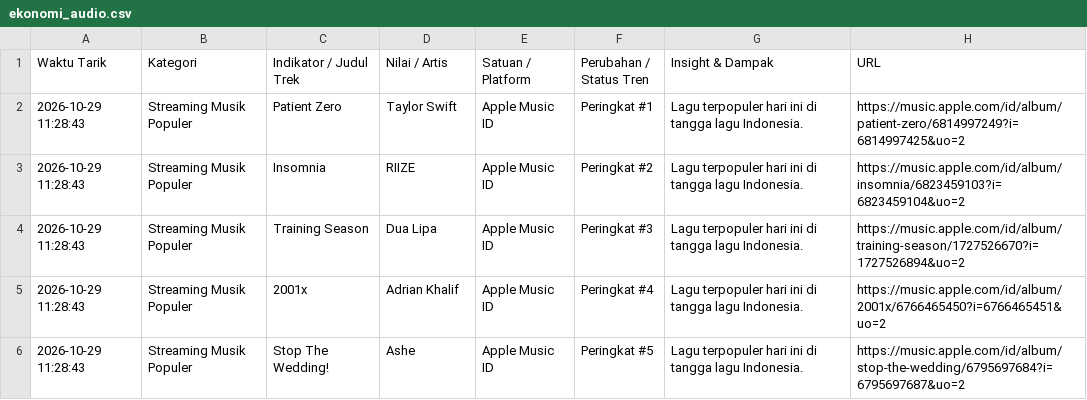
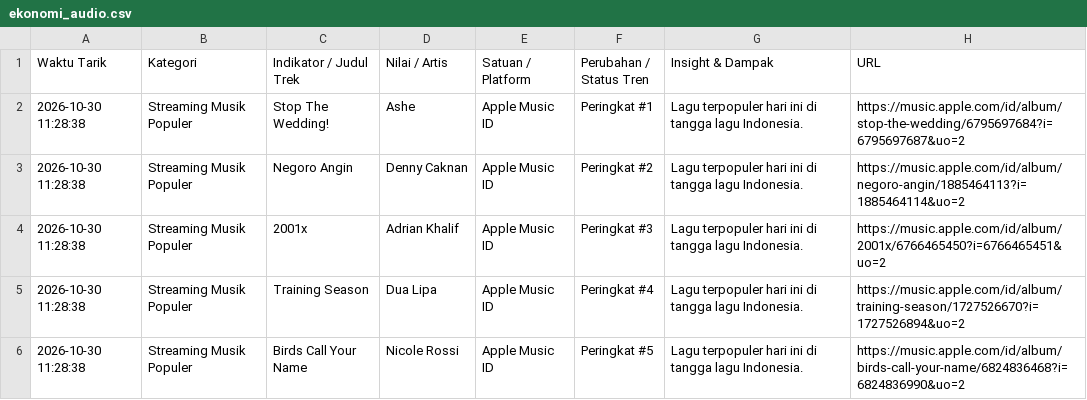
Before and after one commit to adammadden13-oss/indonesian-media-pulse, a CSV file: ekonomi_audio.csv, drawn as a sheet.

```diff
--- a/ekonomi_audio.csv
+++ b/ekonomi_audio.csv
@@ -1,6 +1,6 @@
 Waktu Tarik,Kategori,Indikator / Judul Trek,Nilai / Artis,Satuan / Platform,Perubahan / Status Tren,Insight & Dampak,URL
-2026-10-29 11:28:43,Streaming Musik Populer,Patient Zero,Taylor Swift,Apple Music ID,Peringkat #1,Lagu terpopuler hari ini di tangga lagu Indonesia.,https://music.apple.com/id/album/patient-zero/6814997249?i=6814997425&uo=2
-2026-10-29 11:28:43,Streaming Musik Populer,Insomnia,RIIZE,Apple Music ID,Peringkat #2,Lagu terpopuler hari ini di tangga lagu Indonesia.,https://music.apple.com/id/album/insomnia/6823459103?i=6823459104&uo=2
-2026-10-29 11:28:43,Streaming Musik Populer,Training Season,Dua Lipa,Apple Music ID,Peringkat #3,Lagu terpopuler hari ini di tangga lagu Indonesia.,https://music.apple.com/id/album/training-season/1727526670?i=1727526894&uo=2
-2026-10-29 11:28:43,Streaming Musik Populer,2001x,Adrian Khalif,Apple Music ID,Peringkat #4,Lagu terpopuler hari ini di tangga lagu Indonesia.,https://music.apple.com/id/album/2001x/6766465450?i=6766465451&uo=2
-2026-10-29 11:28:43,Streaming Musik Populer,Stop The Wedding!,Ashe,Apple Music ID,Peringkat #5,Lagu terpopuler hari ini di tangga lagu Indonesia.,https://music.apple.com/id/album/stop-the-wedding/6795697684?i=6795697687&uo=2
+2026-10-30 11:28:38,Streaming Musik Populer,Stop The Wedding!,Ashe,Apple Music ID,Peringkat #1,Lagu terpopuler hari ini di tangga lagu Indonesia.,https://music.apple.com/id/album/stop-the-wedding/6795697684?i=6795697687&uo=2
+2026-10-30 11:28:38,Streaming Musik Populer,Negoro Angin,Denny Caknan,Apple Music ID,Peringkat #2,Lagu terpopuler hari ini di tangga lagu Indonesia.,https://music.apple.com/id/album/negoro-angin/1885464113?i=1885464114&uo=2
+2026-10-30 11:28:38,Streaming Musik Populer,2001x,Adrian Khalif,Apple Music ID,Peringkat #3,Lagu terpopuler hari ini di tangga lagu Indonesia.,https://music.apple.com/id/album/2001x/6766465450?i=6766465451&uo=2
+2026-10-30 11:28:38,Streaming Musik Populer,Training Season,Dua Lipa,Apple Music ID,Peringkat #4,Lagu terpopuler hari ini di tangga lagu Indonesia.,https://music.apple.com/id/album/training-season/1727526670?i=1727526894&uo=2
+2026-10-30 11:28:38,Streaming Musik Populer,Birds Call Your Name,Nicole Rossi,Apple Music ID,Peringkat #5,Lagu terpopuler hari ini di tangga lagu Indonesia.,https://music.apple.com/id/album/birds-call-your-name/6824836468?i=6824836990&uo=2
```
Also changed, not shown: berita_terkini.csv, berita_trending.csv, 4 other files.
